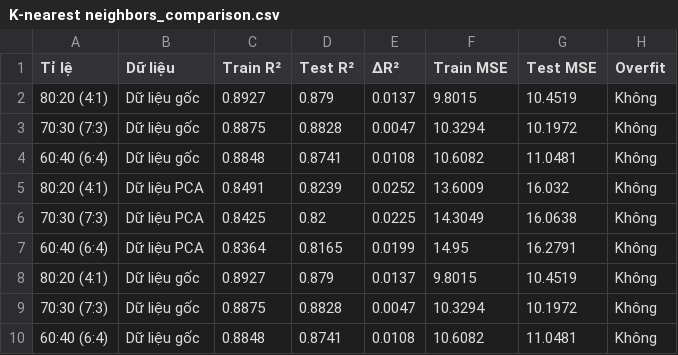
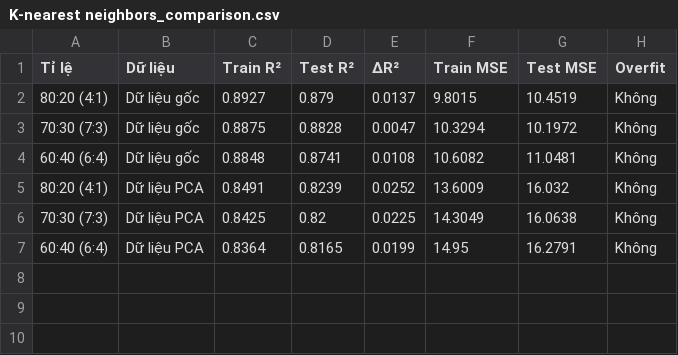
Before and after one commit to ducqwang/life-expectancy-prediction, a CSV file: results/knn_result/K-nearest neighbors_comparison.csv, drawn as a sheet.

Commit message:
update k_comparision_result

```diff
--- a/results/knn_result/K-nearest neighbors_comparison.csv
+++ b/results/knn_result/K-nearest neighbors_comparison.csv
@@ -7,4 +7 @@ Tỉ lệ,Dữ liệu,Train R²,Test R²,ΔR²,Train MSE,Test MSE,Overfit
 60:40 (6:4),Dữ liệu PCA,0.8364,0.8165,0.0199,14.95,16.2791,Không
-80:20 (4:1),Dữ liệu gốc,0.8927,0.879,0.0137,9.8015,10.4519,Không
-70:30 (7:3),Dữ liệu gốc,0.8875,0.8828,0.0047,10.3294,10.1972,Không
-60:40 (6:4),Dữ liệu gốc,0.8848,0.8741,0.0108,10.6082,11.0481,Không
```
